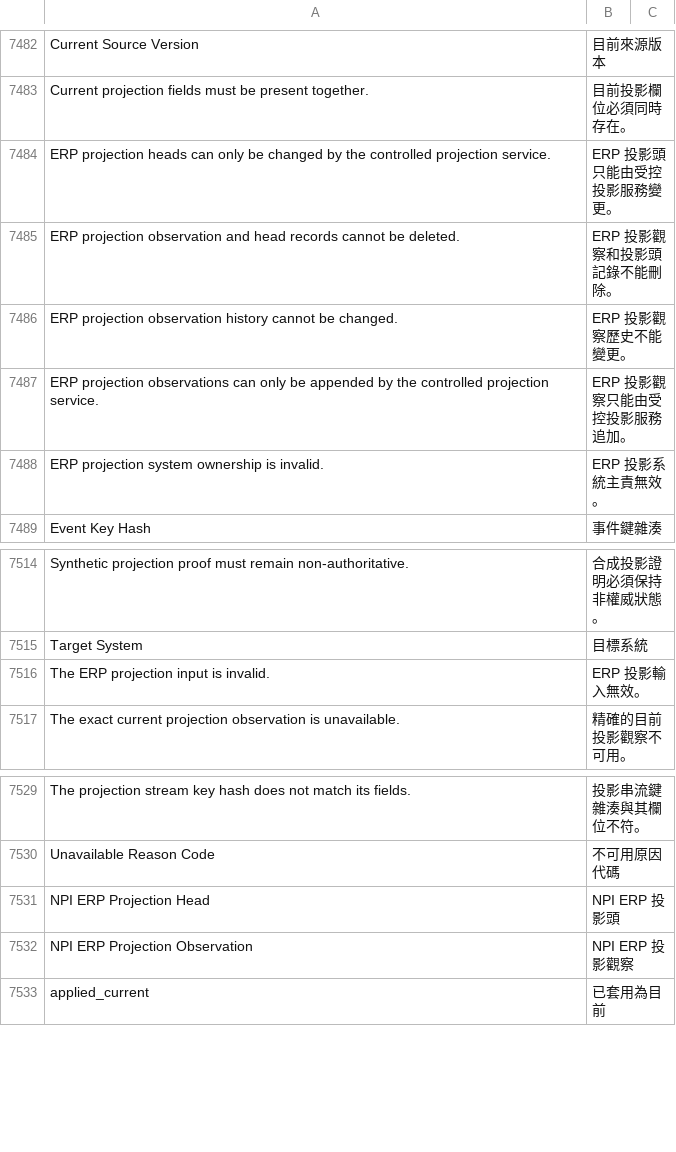
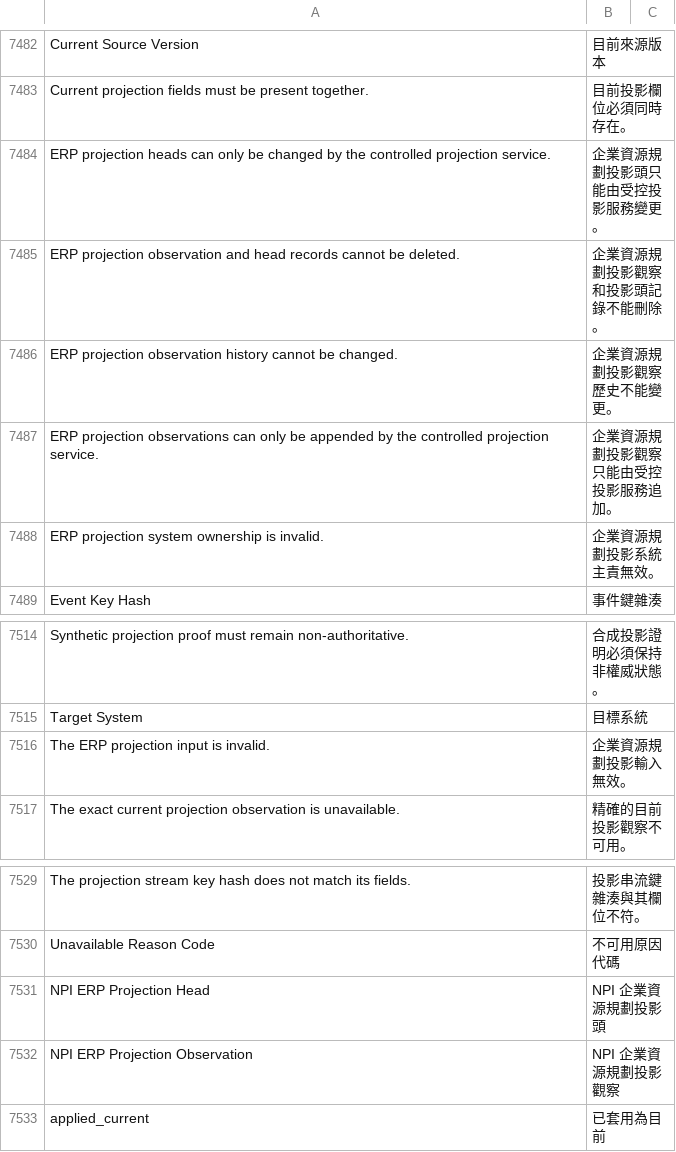
Before and after one commit to kaibowang-hash/jce_npi, a CSV file: apps/npi_core/npi_core/translations/zh-TW.csv, drawn as a sheet; only a part is shown, gaps mark what is left out; the diff names each change by its address in the sheet, - before the commit and + after, or states it on an @@ line.

```diff
--- a/apps/npi_core/npi_core/translations/zh-TW.csv
+++ b/apps/npi_core/npi_core/translations/zh-TW.csv
-B7484: ERP 投影頭只能由受控投影服務變更。
+B7484: 企業資源規劃投影頭只能由受控投影服務變更。
-B7485: ERP 投影觀察和投影頭記錄不能刪除。
+B7485: 企業資源規劃投影觀察和投影頭記錄不能刪除。
-B7486: ERP 投影觀察歷史不能變更。
+B7486: 企業資源規劃投影觀察歷史不能變更。
-B7487: ERP 投影觀察只能由受控投影服務追加。
+B7487: 企業資源規劃投影觀察只能由受控投影服務追加。
-B7488: ERP 投影系統主責無效。
+B7488: 企業資源規劃投影系統主責無效。
-B7516: ERP 投影輸入無效。
+B7516: 企業資源規劃投影輸入無效。
-B7531: NPI ERP 投影頭
+B7531: NPI 企業資源規劃投影頭
-B7532: NPI ERP 投影觀察
+B7532: NPI 企業資源規劃投影觀察
```
Also changed, not shown: apps/npi_core/npi_core/translations/zh.csv, 1 other file.
